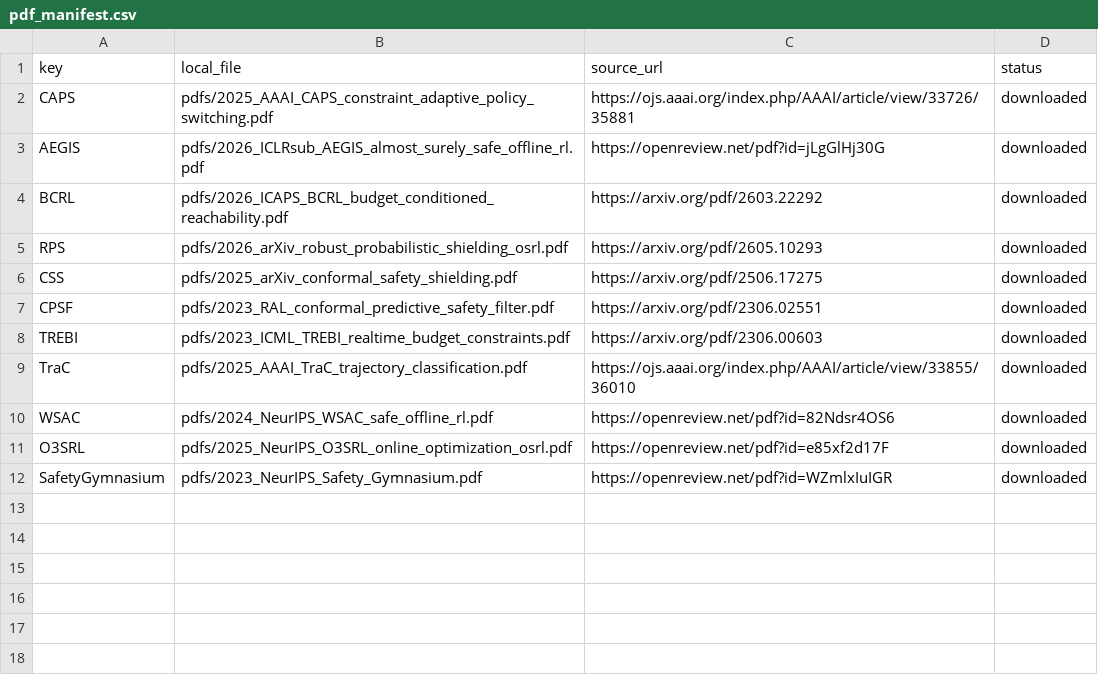
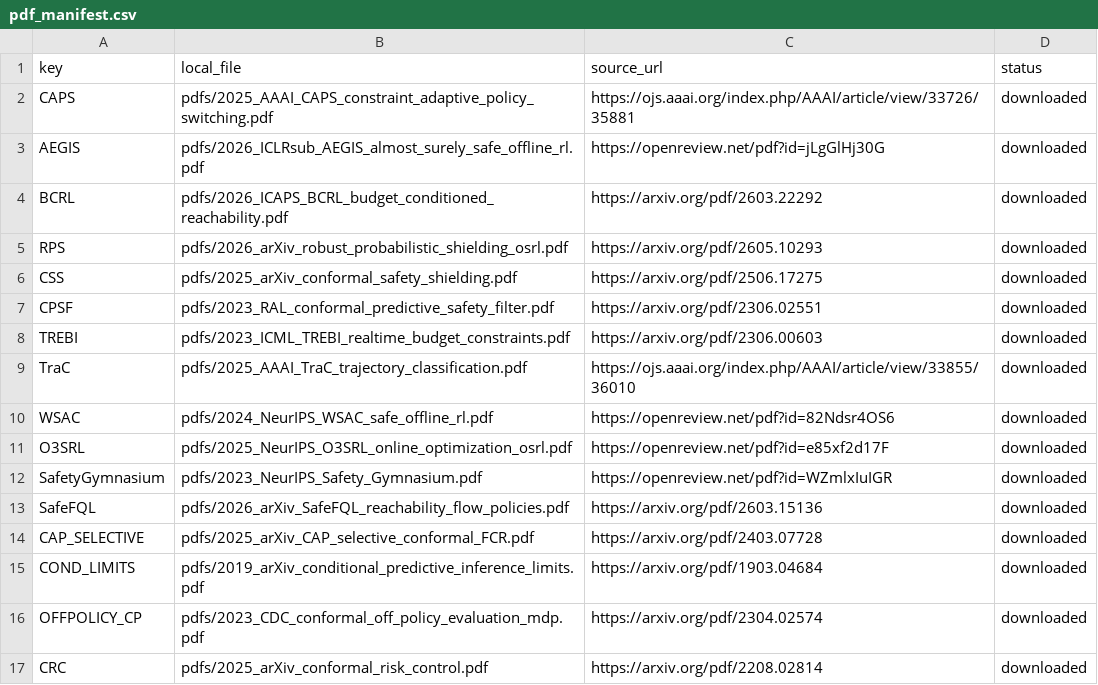
Before and after one commit to ScottBlizzard/aespa_2, a CSV file: papers/pdf_manifest.csv, drawn as a sheet.

```diff
--- a/papers/pdf_manifest.csv
+++ b/papers/pdf_manifest.csv
@@ -12 +12,6 @@ O3SRL,pdfs/2025_NeurIPS_O3SRL_online_optimization_osrl.pdf,https://openreview.ne
 SafetyGymnasium,pdfs/2023_NeurIPS_Safety_Gymnasium.pdf,https://openreview.net/pdf?id=WZmlxIuIGR,downloaded
+SafeFQL,pdfs/2026_arXiv_SafeFQL_reachability_flow_policies.pdf,https://arxiv.org/pdf/2603.15136,downloaded
+CAP_SELECTIVE,pdfs/2025_arXiv_CAP_selective_conformal_FCR.pdf,https://arxiv.org/pdf/2403.07728,downloaded
+COND_LIMITS,pdfs/2019_arXiv_conditional_predictive_inference_limits.pdf,https://arxiv.org/pdf/1903.04684,downloaded
+OFFPOLICY_CP,pdfs/2023_CDC_conformal_off_policy_evaluation_mdp.pdf,https://arxiv.org/pdf/2304.02574,downloaded
+CRC,pdfs/2025_arXiv_conformal_risk_control.pdf,https://arxiv.org/pdf/2208.02814,downloaded
```
Also changed, not shown: papers/paper_index.csv, 23 other files.
